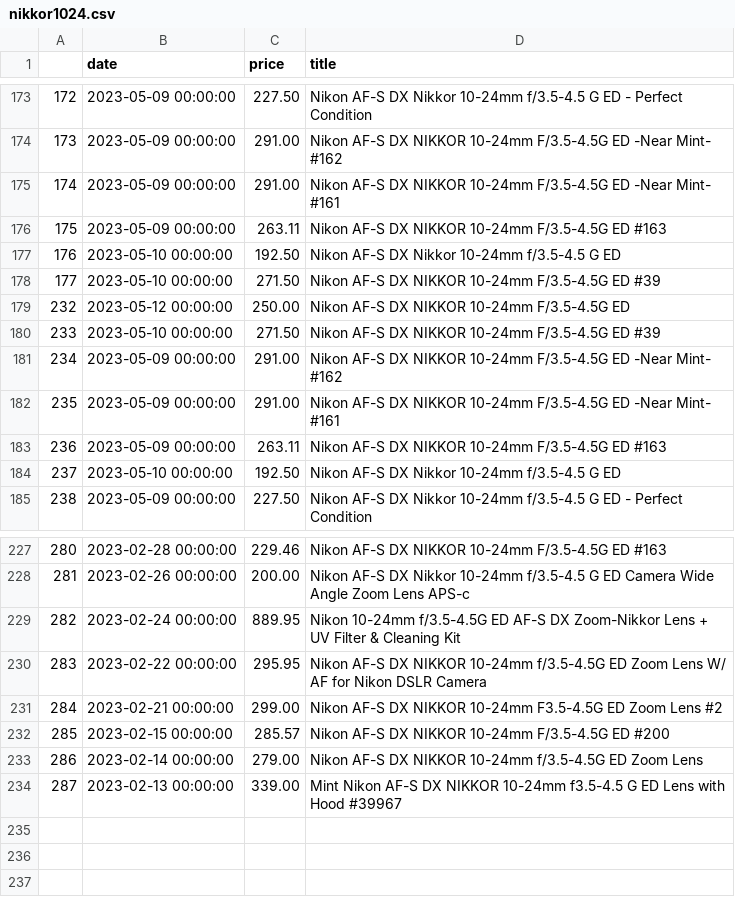
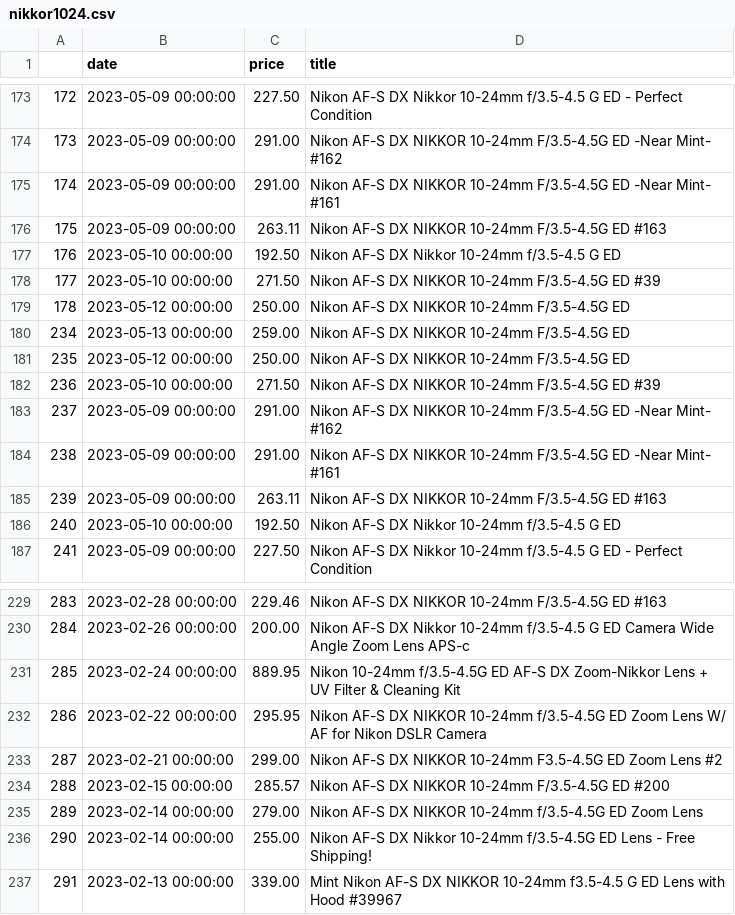
Before and after one commit to kobesar/ebaytracker, a CSV file: data/nikkor1024.csv, drawn as a sheet; only a part is shown, gaps mark what is left out; the diff names each change by its address in the sheet, - before the commit and + after, or states it on an @@ line.

```diff
--- a/data/nikkor1024.csv
+++ b/data/nikkor1024.csv
@@ column A renumbered from row 179 down @@
+row 180: 234 | 2023-05-13 00:00:00 | 259.00 | Nikon AF-S DX NIKKOR 10-24mm F/3.5-4.5G ED
+row 181: 235 | 2023-05-12 00:00:00 | 250.00 | Nikon AF-S DX NIKKOR 10-24mm F/3.5-4.5G ED
+row 236: 290 | 2023-02-14 00:00:00 | 255.00 | Nikon AF-S DX Nikkor 10-24mm f/3.5-4.5G ED Lens - Free Shipping!
```
Also changed, not shown: data/d7200.csv, data/full_data.csv, 1 other file.
